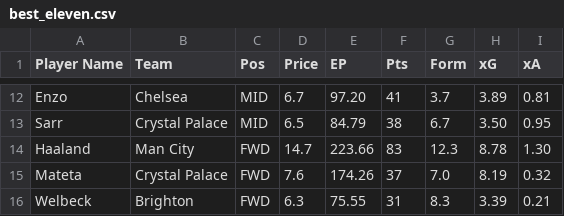
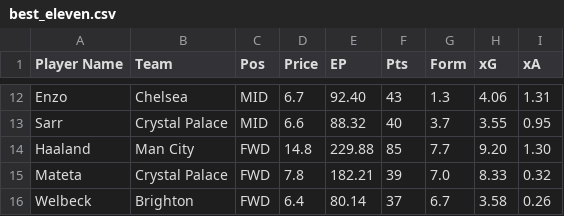
Before and after one commit to AayushK11/FPL, a CSV file: output/best_eleven.csv, drawn as a sheet; only a part is shown, gaps mark what is left out; the diff covers the shown part only; the diff names each change by its address in the sheet, - before the commit and + after, or states it on an @@ line.

```diff
--- a/output/best_eleven.csv
+++ b/output/best_eleven.csv
-E12 (EP): 97.20
+E12 (EP): 92.40
-F12 (Pts): 41
+F12 (Pts): 43
-G12 (Form): 3.7
+G12 (Form): 1.3
-H12 (xG): 3.89
+H12 (xG): 4.06
-I12 (xA): 0.81
+I12 (xA): 1.31
-D13 (Price): 6.5
+D13 (Price): 6.6
-E13 (EP): 84.79
+E13 (EP): 88.32
-F13 (Pts): 38
+F13 (Pts): 40
-G13 (Form): 6.7
+G13 (Form): 3.7
-H13 (xG): 3.50
+H13 (xG): 3.55
-D14 (Price): 14.7
+D14 (Price): 14.8
-E14 (EP): 223.66
+E14 (EP): 229.88
-F14 (Pts): 83
+F14 (Pts): 85
-G14 (Form): 12.3
+G14 (Form): 7.7
-H14 (xG): 8.78
+H14 (xG): 9.20
-D15 (Price): 7.6
+D15 (Price): 7.8
-E15 (EP): 174.26
+E15 (EP): 182.21
-F15 (Pts): 37
+F15 (Pts): 39
-H15 (xG): 8.19
+H15 (xG): 8.33
-D16 (Price): 6.3
+D16 (Price): 6.4
-E16 (EP): 75.55
+E16 (EP): 80.14
-F16 (Pts): 31
+F16 (Pts): 37
-G16 (Form): 8.3
+G16 (Form): 6.7
-H16 (xG): 3.39
+H16 (xG): 3.58
-I16 (xA): 0.21
+I16 (xA): 0.26
```
Also changed, not shown: 6 added rows, 6 removed rows and 16 edited cells elsewhere in this file, output/Old Havertz Kai Hard.csv, output/Paneer Tikka MoSalah.csv, 1 other file.
